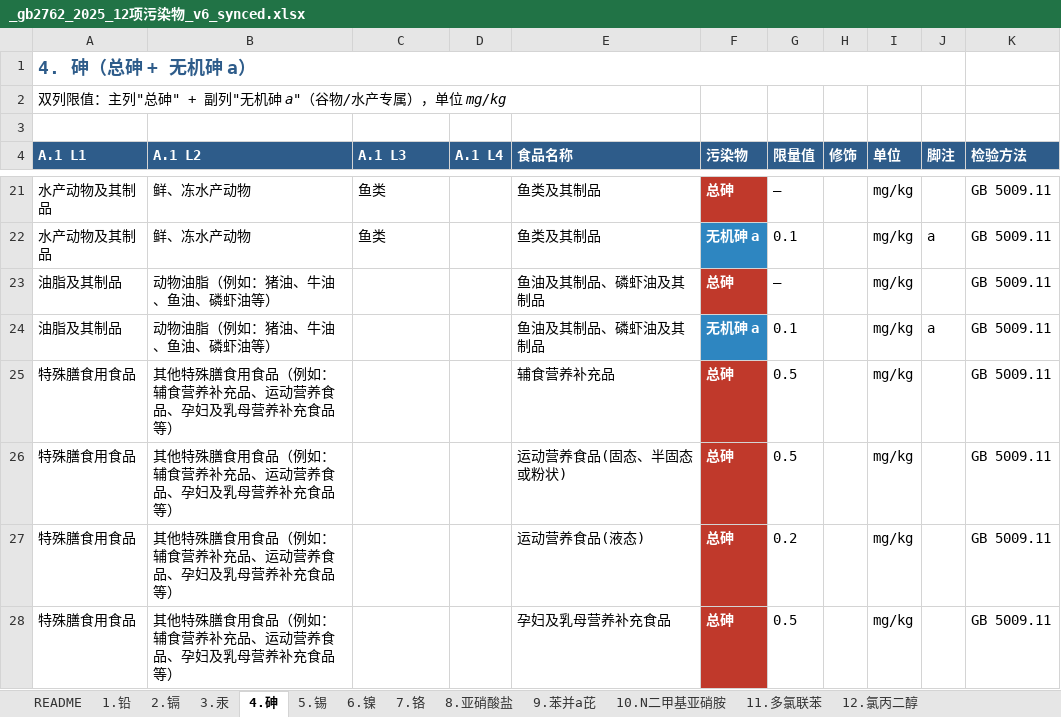
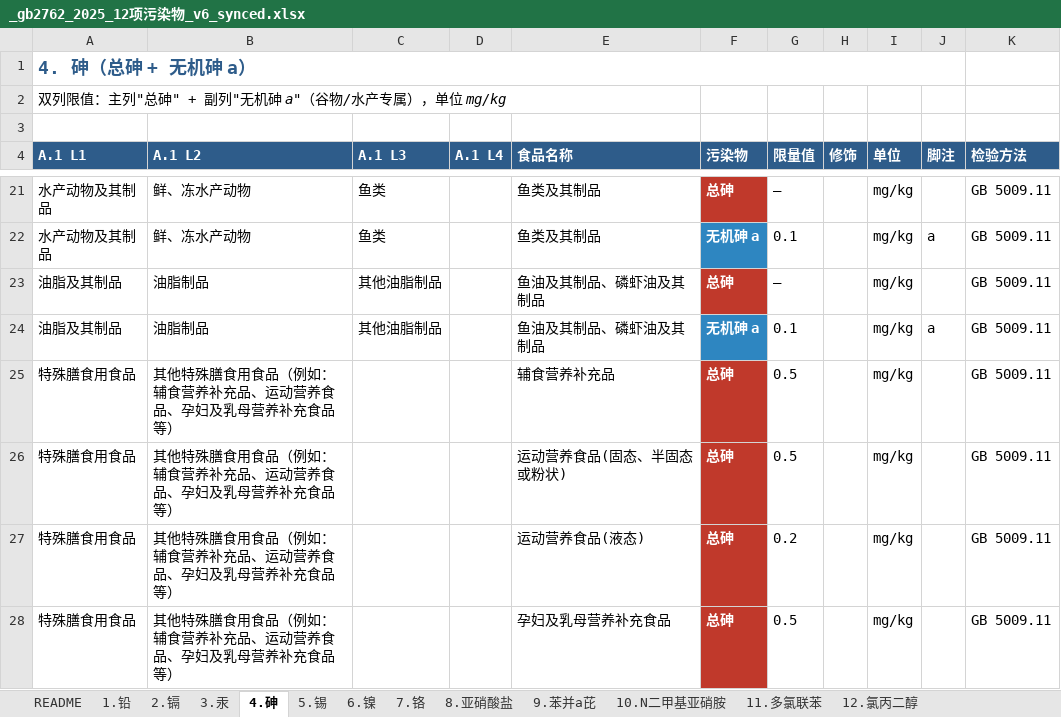
Before and after one commit to 5678Hub/jianyu, an Excel workbook: data/gb2762/_gb2762_2025_12项污染物_v6_synced.xlsx, sheet 4.砷, drawn as a sheet; only a part is shown, gaps mark what is left out; values as stored, in another font and other column widths than the file's, no borders; the diff names each change by its address in the sheet, - before the commit and + after, or states it on an @@ line.

Commit message:
fix: v70 其他油脂制品 无机砷 0.1 从动物油脂修正到油脂制品/其他油脂制品

```diff
--- a/data/gb2762/_gb2762_2025_12项污染物_v6_synced.xlsx (sheet 4.砷)
+++ b/data/gb2762/_gb2762_2025_12项污染物_v6_synced.xlsx (sheet 4.砷)
-B23:B24 (A.1 L2): 动物油脂（例如：猪油、牛油、鱼油、磷虾油等）
+B23:B24 (A.1 L2): 油脂制品
-C23:C24 (A.1 L3): (empty)
+C23:C24 (A.1 L3): 其他油脂制品
```
Also changed, not shown: 2 other files.
